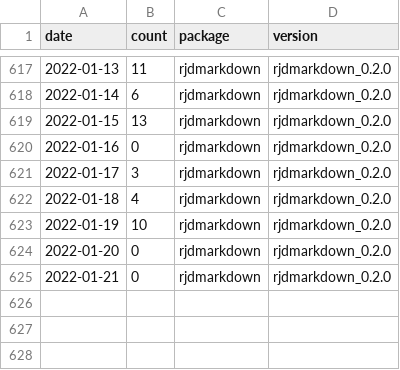
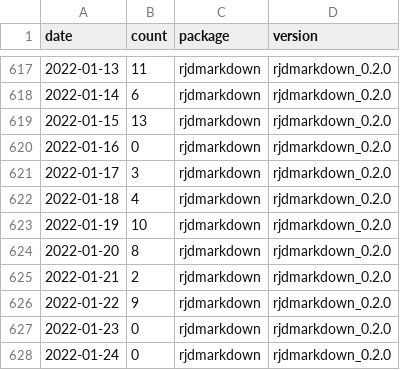
Before and after one commit to AQLT/rjd_downloads, a CSV file: data/full_table/rjdmarkdown.csv, drawn as a sheet; only a part is shown, gaps mark what is left out.

```diff
--- a/data/full_table/rjdmarkdown.csv
+++ b/data/full_table/rjdmarkdown.csv
@@ -623,3 +623,6 @@
 2022-01-19,10,"rjdmarkdown","rjdmarkdown_0.2.0"
-2022-01-20,0,"rjdmarkdown","rjdmarkdown_0.2.0"
-2022-01-21,0,"rjdmarkdown","rjdmarkdown_0.2.0"
+2022-01-20,8,"rjdmarkdown","rjdmarkdown_0.2.0"
+2022-01-21,2,"rjdmarkdown","rjdmarkdown_0.2.0"
+2022-01-22,9,"rjdmarkdown","rjdmarkdown_0.2.0"
+2022-01-23,0,"rjdmarkdown","rjdmarkdown_0.2.0"
+2022-01-24,0,"rjdmarkdown","rjdmarkdown_0.2.0"
```
Also changed, not shown: data/full_table/RJDemetra.csv, data/full_table/ggdemetra.csv, 7 other files.
